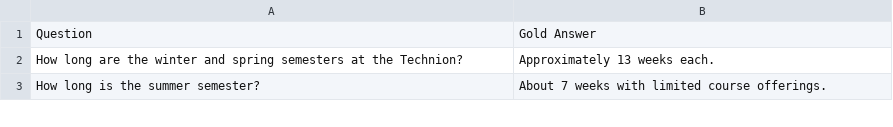
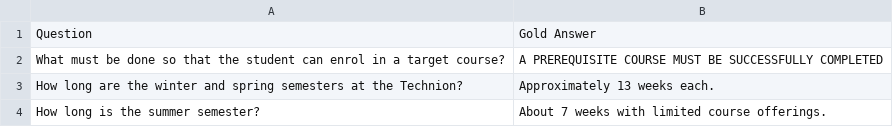
Before and after one commit to Horef/dal_final, a CSV file: MiniRAG/dataset/Technion/qa/query_set.csv, drawn as a sheet; only a part is shown; the diff names each change by its address in the sheet, - before the commit and + after, or states it on an @@ line.

```diff
--- a/MiniRAG/dataset/Technion/qa/query_set.csv
+++ b/MiniRAG/dataset/Technion/qa/query_set.csv
+row 2: What must be done so that the student can enrol in a target course? | A PREREQUISITE COURSE MUST BE SUCCESSFULLY COMPLETED
```
Also changed, not shown: 11 other files.
